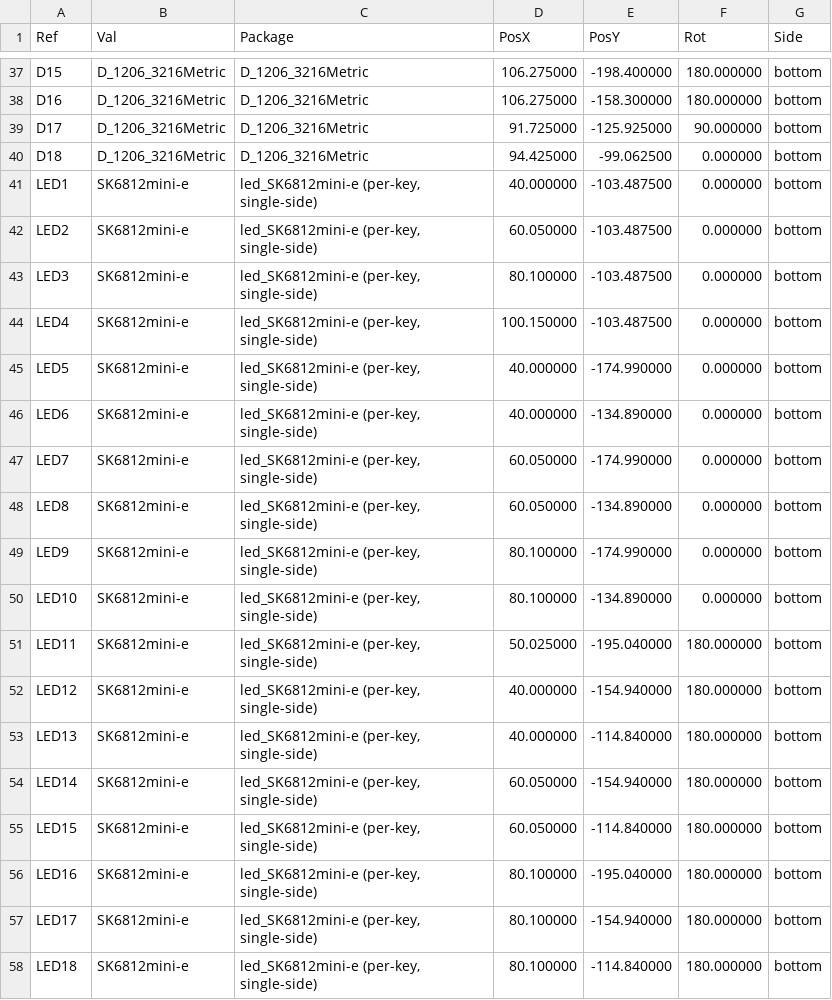
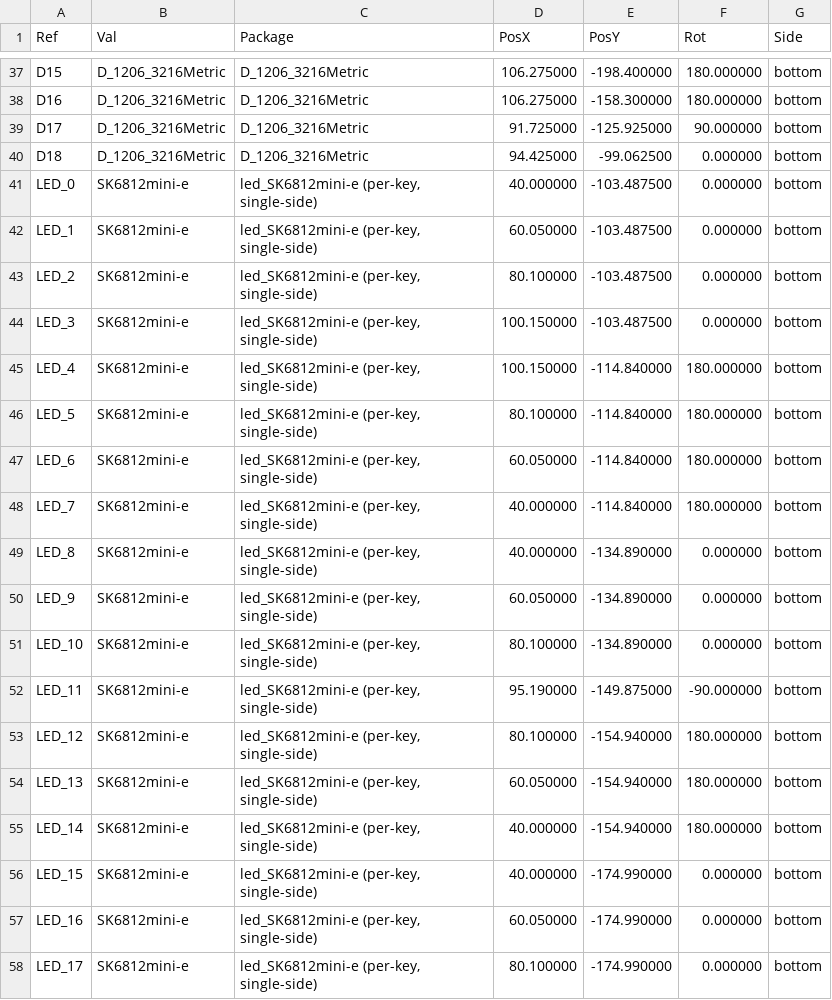
Before and after one commit to dieseltravis/travis-ergogen-numpad, a CSV file: output/pcbs/travis_num2024-routed2-all-pos.csv, drawn as a sheet; only a part is shown, gaps mark what is left out; the diff covers the shown part only.

```diff
--- a/output/pcbs/travis_num2024-routed2-all-pos.csv
+++ b/output/pcbs/travis_num2024-routed2-all-pos.csv
@@ -40,19 +40,19 @@ Ref,Val,Package,PosX,PosY,Rot,Side
 "D18","D_1206_3216Metric","D_1206_3216Metric",94.425000,-99.062500,0.000000,bottom
-"LED1","SK6812mini-e","led_SK6812mini-e (per-key, single-side)",40.000000,-103.487500,0.000000,bottom
-"LED2","SK6812mini-e","led_SK6812mini-e (per-key, single-side)",60.050000,-103.487500,0.000000,bottom
-"LED3","SK6812mini-e","led_SK6812mini-e (per-key, single-side)",80.100000,-103.487500,0.000000,bottom
-"LED4","SK6812mini-e","led_SK6812mini-e (per-key, single-side)",100.150000,-103.487500,0.000000,bottom
-"LED5","SK6812mini-e","led_SK6812mini-e (per-key, single-side)",40.000000,-174.990000,0.000000,bottom
-"LED6","SK6812mini-e","led_SK6812mini-e (per-key, single-side)",40.000000,-134.890000,0.000000,bottom
-"LED7","SK6812mini-e","led_SK6812mini-e (per-key, single-side)",60.050000,-174.990000,0.000000,bottom
-"LED8","SK6812mini-e","led_SK6812mini-e (per-key, single-side)",60.050000,-134.890000,0.000000,bottom
-"LED9","SK6812mini-e","led_SK6812mini-e (per-key, single-side)",80.100000,-174.990000,0.000000,bottom
-"LED10","SK6812mini-e","led_SK6812mini-e (per-key, single-side)",80.100000,-134.890000,0.000000,bottom
-"LED11","SK6812mini-e","led_SK6812mini-e (per-key, single-side)",50.025000,-195.040000,180.000000,bottom
-"LED12","SK6812mini-e","led_SK6812mini-e (per-key, single-side)",40.000000,-154.940000,180.000000,bottom
-"LED13","SK6812mini-e","led_SK6812mini-e (per-key, single-side)",40.000000,-114.840000,180.000000,bottom
-"LED14","SK6812mini-e","led_SK6812mini-e (per-key, single-side)",60.050000,-154.940000,180.000000,bottom
-"LED15","SK6812mini-e","led_SK6812mini-e (per-key, single-side)",60.050000,-114.840000,180.000000,bottom
-"LED16","SK6812mini-e","led_SK6812mini-e (per-key, single-side)",80.100000,-195.040000,180.000000,bottom
-"LED17","SK6812mini-e","led_SK6812mini-e (per-key, single-side)",80.100000,-154.940000,180.000000,bottom
-"LED18","SK6812mini-e","led_SK6812mini-e (per-key, single-side)",80.100000,-114.840000,180.000000,bottom
+"LED_0","SK6812mini-e","led_SK6812mini-e (per-key, single-side)",40.000000,-103.487500,0.000000,bottom
+"LED_1","SK6812mini-e","led_SK6812mini-e (per-key, single-side)",60.050000,-103.487500,0.000000,bottom
+"LED_2","SK6812mini-e","led_SK6812mini-e (per-key, single-side)",80.100000,-103.487500,0.000000,bottom
+"LED_3","SK6812mini-e","led_SK6812mini-e (per-key, single-side)",100.150000,-103.487500,0.000000,bottom
+"LED_4","SK6812mini-e","led_SK6812mini-e (per-key, single-side)",100.150000,-114.840000,180.000000,bottom
+"LED_5","SK6812mini-e","led_SK6812mini-e (per-key, single-side)",80.100000,-114.840000,180.000000,bottom
+"LED_6","SK6812mini-e","led_SK6812mini-e (per-key, single-side)",60.050000,-114.840000,180.000000,bottom
+"LED_7","SK6812mini-e","led_SK6812mini-e (per-key, single-side)",40.000000,-114.840000,180.000000,bottom
+"LED_8","SK6812mini-e","led_SK6812mini-e (per-key, single-side)",40.000000,-134.890000,0.000000,bottom
+"LED_9","SK6812mini-e","led_SK6812mini-e (per-key, single-side)",60.050000,-134.890000,0.000000,bottom
+"LED_10","SK6812mini-e","led_SK6812mini-e (per-key, single-side)",80.100000,-134.890000,0.000000,bottom
+"LED_11","SK6812mini-e","led_SK6812mini-e (per-key, single-side)",95.190000,-149.875000,-90.000000,bottom
+"LED_12","SK6812mini-e","led_SK6812mini-e (per-key, single-side)",80.100000,-154.940000,180.000000,bottom
+"LED_13","SK6812mini-e","led_SK6812mini-e (per-key, single-side)",60.050000,-154.940000,180.000000,bottom
+"LED_14","SK6812mini-e","led_SK6812mini-e (per-key, single-side)",40.000000,-154.940000,180.000000,bottom
+"LED_15","SK6812mini-e","led_SK6812mini-e (per-key, single-side)",40.000000,-174.990000,0.000000,bottom
+"LED_16","SK6812mini-e","led_SK6812mini-e (per-key, single-side)",60.050000,-174.990000,0.000000,bottom
+"LED_17","SK6812mini-e","led_SK6812mini-e (per-key, single-side)",80.100000,-174.990000,0.000000,bottom
```
Also changed, not shown: 1 added row, 1 removed row and 4 edited cells elsewhere in this file, output/pcbs/production/bom.csv, output/pcbs/production/designators.csv, 40 other files.
